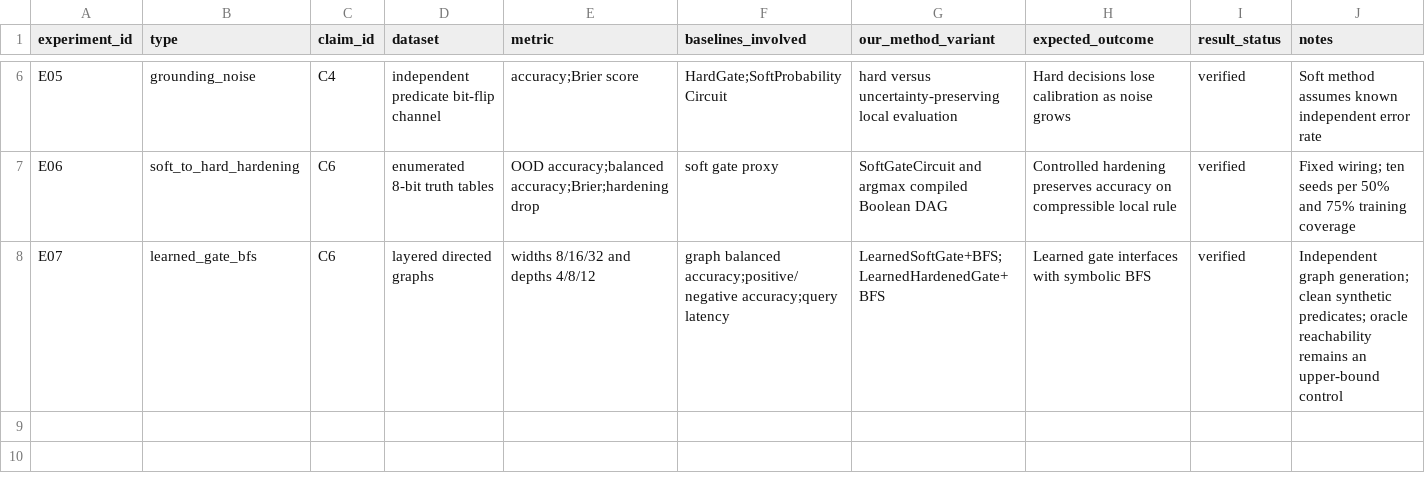
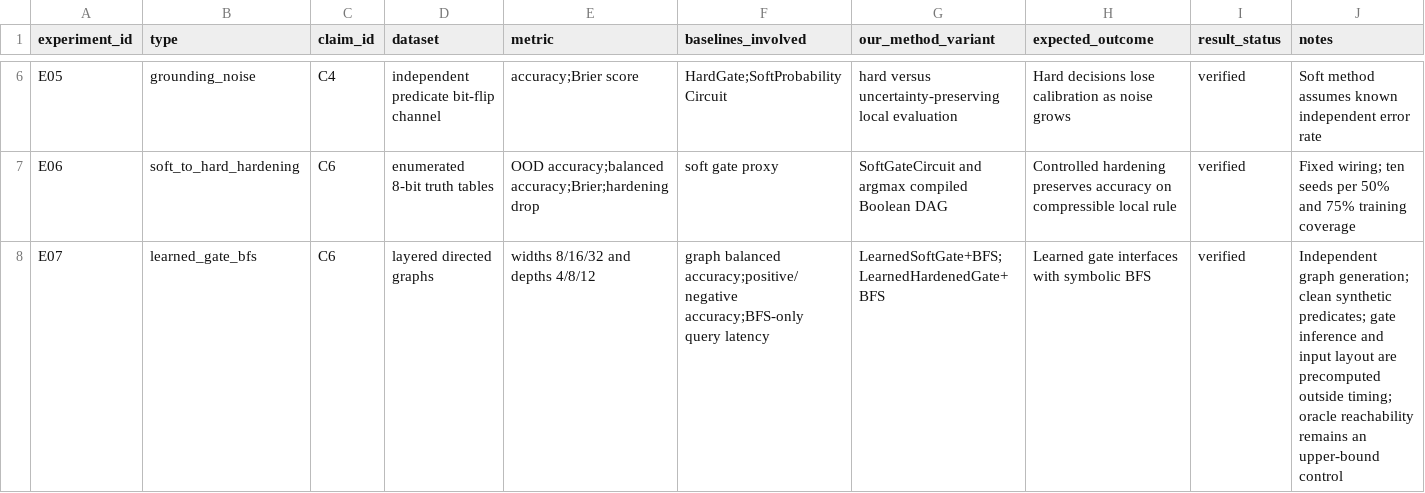
Before and after one commit to chaochao825/symbolic_logic, a CSV file: notes/design/experiment-matrix.csv, drawn as a sheet; only a part is shown, gaps mark what is left out.

Commit message:
Clarify learned BFS timing and add graph regression

```diff
--- a/notes/design/experiment-matrix.csv
+++ b/notes/design/experiment-matrix.csv
@@ -7,2 +7,2 @@ E05,grounding_noise,C4,independent predicate bit-flip channel,accuracy;Brier sco
 E06,soft_to_hard_hardening,C6,enumerated 8-bit truth tables,OOD accuracy;balanced accuracy;Brier;hardening drop,soft gate proxy,SoftGateCircuit and argmax compiled Boolean DAG,Controlled hardening preserves accuracy on compressible local rule,verified,Fixed wiring; ten seeds per 50% and 75% training coverage
-E07,learned_gate_bfs,C6,layered directed graphs,widths 8/16/32 and depths 4/8/12,graph balanced accuracy;positive/negative accuracy;query latency,LearnedSoftGate+BFS;LearnedHardenedGate+BFS,Learned gate interfaces with symbolic BFS,verified,Independent graph generation; clean synthetic predicates; oracle reachability remains an upper-bound control
+E07,learned_gate_bfs,C6,layered directed graphs,widths 8/16/32 and depths 4/8/12,graph balanced accuracy;positive/negative accuracy;BFS-only query latency,LearnedSoftGate+BFS;LearnedHardenedGate+BFS,Learned gate interfaces with symbolic BFS,verified,Independent graph generation; clean synthetic predicates; gate inference and input layout are precomputed outside timing; oracle reachability remains an upper-bound control
```
Also changed, not shown: 2 other files.
